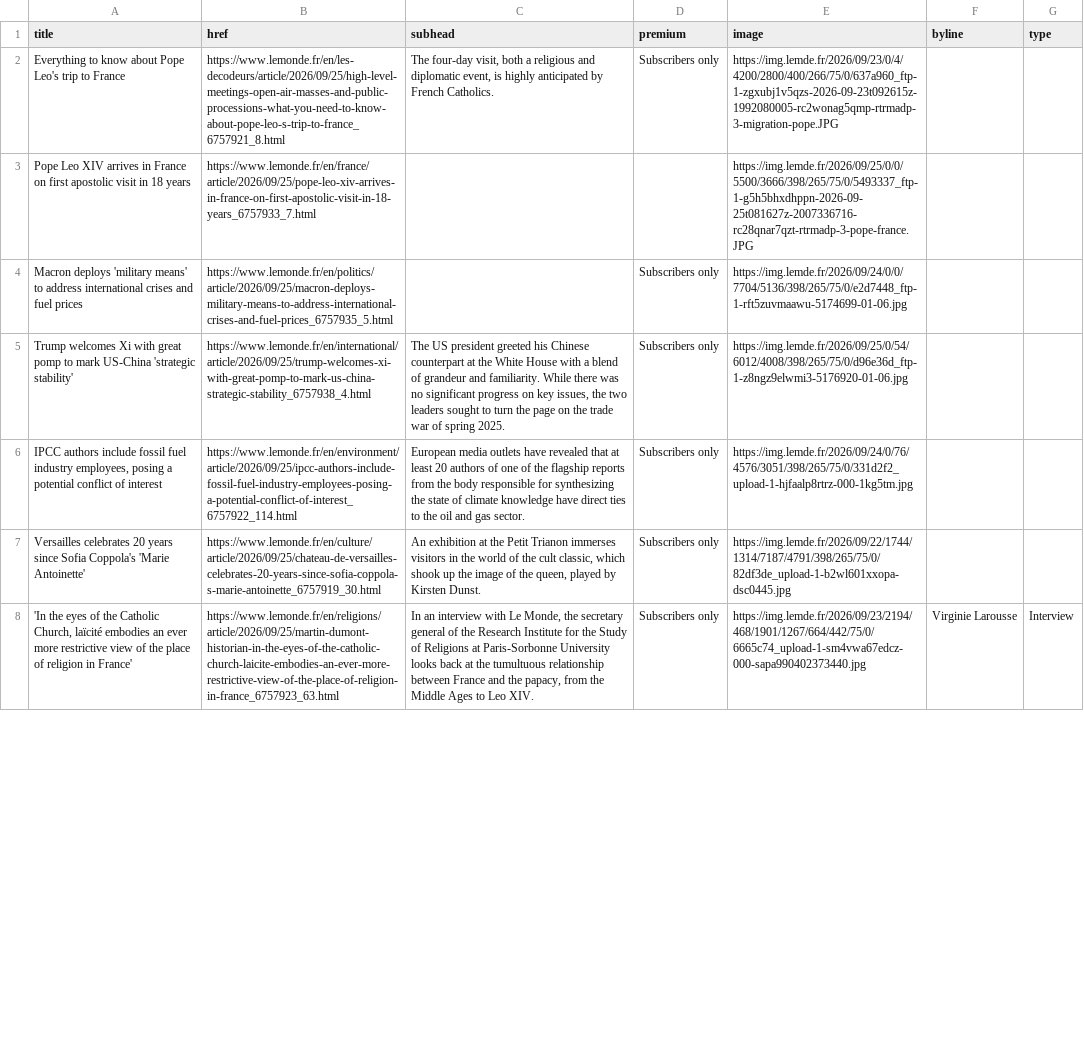
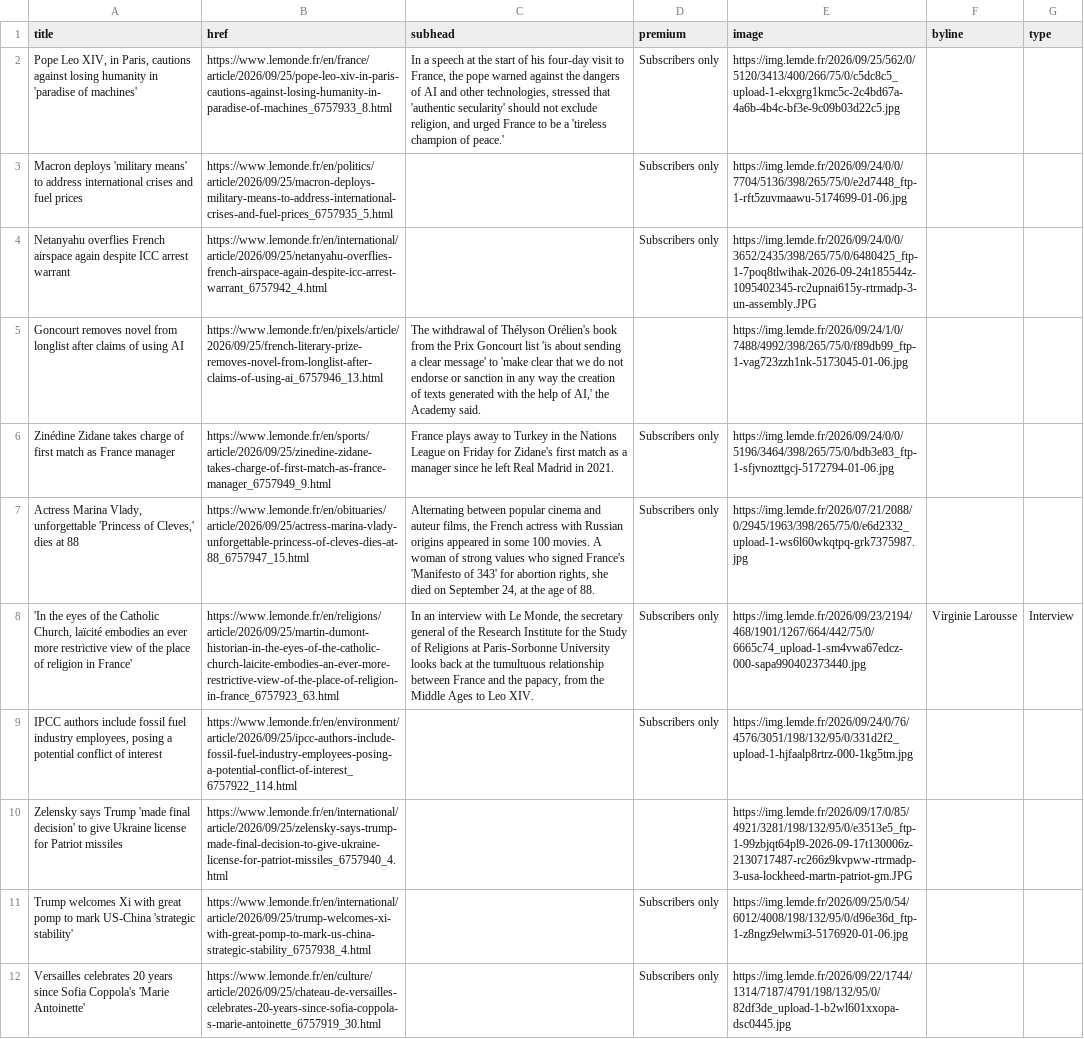
Before and after one commit to nicchoi-29/lede-07-homework-lemonde, a CSV file: lemonde-headlines.csv, drawn as a sheet; only a part is shown; removed rows and columns are numbered as before the commit, all else as after; the diff covers the shown part only; the diff names each change by its address in the sheet, - before the commit and + after, or states it on an @@ line.

```diff
--- a/lemonde-headlines.csv
+++ b/lemonde-headlines.csv
-A2 (title): Everything to know about Pope Leo's trip to France
+A2 (title): Pope Leo XIV, in Paris, cautions against losing humanity in 'paradise of machines'
-B2 (href): https://www.lemonde.fr/en/les-decodeurs/article/2026/09/25/high-level-meetings-open-air-masses-and-public-processions-what-you-need-to-know-about-pope-leo-s-trip-to-france_6757921_8.html
+B2 (href): https://www.lemonde.fr/en/france/article/2026/09/25/pope-leo-xiv-in-paris-cautions-against-losing-humanity-in-paradise-of-machines_6757933_8.html
-C2 (subhead): The four-day visit, both a religious and diplomatic event, is highly anticipated by French Catholics.
+C2 (subhead): In a speech at the start of his four-day visit to France, the pope warned against the dangers of AI and other technologies, stressed that 'authentic secularity' should not exclude religion, and urged France to be a 'tireless champion of peace.'
-E2 (image): https://img.lemde.fr/2026/09/23/0/4/4200/2800/400/266/75/0/637a960_ftp-1-zgxubj1v5qzs-2026-09-23t092615z-1992080005-rc2wonag5qmp-rtrmadp-3-migration-pope.JPG
+E2 (image): https://img.lemde.fr/2026/09/25/562/0/5120/3413/400/266/75/0/c5dc8c5_upload-1-ekxgrg1kmc5c-2c4bd67a-4a6b-4b4c-bf3e-9c09b03d22c5.jpg
-row 3: Pope Leo XIV arrives in France on first apostolic visit in 18 years | https://www.lemonde.fr/en/france/article/2026/09/25/pope-leo-xiv-arrives-in-france-on-first-apostolic-visit-in-18-years_6757933_7.html |  |  | https://img.lemde.fr/2026/09/25/0/0/5500/3666/398/265/75/0/5493337_ftp-1-g5h5bhxdhppn-2026-09-25t081627z-2007336716-rc28qnar7qzt-rtrmadp-3-pope-france.JPG
-row 5: Trump welcomes Xi with great pomp to mark US-China 'strategic stability' | https://www.lemonde.fr/en/international/article/2026/09/25/trump-welcomes-xi-with-great-pomp-to-mark-us-china-strategic-stability_6757938_4.html | The US president greeted his Chinese counterpart at the White House with a blend of grandeur and familiarity. While there was no significant progress on key issues, the two leaders sought to turn the page on the trade war of spring 2025. | Subscribers only | https://img.lemde.fr/2026/09/25/0/54/6012/4008/398/265/75/0/d96e36d_ftp-1-z8ngz9elwmi3-5176920-01-06.jpg
+row 4: Netanyahu overflies French airspace again despite ICC arrest warrant | https://www.lemonde.fr/en/international/article/2026/09/25/netanyahu-overflies-french-airspace-again-despite-icc-arrest-warrant_6757942_4.html |  | Subscribers only | https://img.lemde.fr/2026/09/24/0/0/3652/2435/398/265/75/0/6480425_ftp-1-7poq8tlwihak-2026-09-24t185544z-1095402345-rc2upnai615y-rtrmadp-3-un-assembly.JPG
+row 5: Goncourt removes novel from longlist after claims of using AI | https://www.lemonde.fr/en/pixels/article/2026/09/25/french-literary-prize-removes-novel-from-longlist-after-claims-of-using-ai_6757946_13.html | The withdrawal of Thélyson Orélien's book from the Prix Goncourt list 'is about sending a clear message' to 'make clear that we do not endorse or sanction in any way the creation of texts generated with the help of AI,' the Academy said. |  | https://img.lemde.fr/2026/09/24/1/0/7488/4992/398/265/75/0/f89db99_ftp-1-vag723zzh1nk-5173045-01-06.jpg
-A6 (title): IPCC authors include fossil fuel industry employees, posing a potential conflict of interest
+A6 (title): Zinédine Zidane takes charge of first match as France manager
-B6 (href): https://www.lemonde.fr/en/environment/article/2026/09/25/ipcc-authors-include-fossil-fuel-industry-employees-posing-a-potential-conflict-of-interest_6757922_114.html
+B6 (href): https://www.lemonde.fr/en/sports/article/2026/09/25/zinedine-zidane-takes-charge-of-first-match-as-france-manager_6757949_9.html
-C6 (subhead): European media outlets have revealed that at least 20 authors of one of the flagship reports from the body responsible for synthesizing the state of climate knowledge have direct ties to the oil and gas sector.
+C6 (subhead): France plays away to Turkey in the Nations League on Friday for Zidane's first match as a manager since he left Real Madrid in 2021.
-E6 (image): https://img.lemde.fr/2026/09/24/0/76/4576/3051/398/265/75/0/331d2f2_upload-1-hjfaalp8rtrz-000-1kg5tm.jpg
+E6 (image): https://img.lemde.fr/2026/09/24/0/0/5196/3464/398/265/75/0/bdb3e83_ftp-1-sfjvnozttgcj-5172794-01-06.jpg
-A7 (title): Versailles celebrates 20 years since Sofia Coppola's 'Marie Antoinette'
+A7 (title): Actress Marina Vlady, unforgettable 'Princess of Cleves,' dies at 88
-B7 (href): https://www.lemonde.fr/en/culture/article/2026/09/25/chateau-de-versailles-celebrates-20-years-since-sofia-coppola-s-marie-antoinette_6757919_30.html
+B7 (href): https://www.lemonde.fr/en/obituaries/article/2026/09/25/actress-marina-vlady-unforgettable-princess-of-cleves-dies-at-88_6757947_15.html
-C7 (subhead): An exhibition at the Petit Trianon immerses visitors in the world of the cult classic, which shook up the image of the queen, played by Kirsten Dunst.
+C7 (subhead): Alternating between popular cinema and auteur films, the French actress with Russian origins appeared in some 100 movies. A woman of strong values who signed France's 'Manifesto of 343' for abortion rights, she died on September 24, at the age of 88.
-E7 (image): https://img.lemde.fr/2026/09/22/1744/1314/7187/4791/398/265/75/0/82df3de_upload-1-b2wl601xxopa-dsc0445.jpg
+E7 (image): https://img.lemde.fr/2026/07/21/2088/0/2945/1963/398/265/75/0/e6d2332_upload-1-ws6l60wkqtpq-grk7375987.jpg
+row 9: IPCC authors include fossil fuel industry employees, posing a potential conflict of interest | https://www.lemonde.fr/en/environment/article/2026/09/25/ipcc-authors-include-fossil-fuel-industry-employees-posing-a-potential-conflict-of-interest_6757922_114.html |  | Subscribers only | https://img.lemde.fr/2026/09/24/0/76/4576/3051/198/132/95/0/331d2f2_upload-1-hjfaalp8rtrz-000-1kg5tm.jpg
+row 10: Zelensky says Trump 'made final decision' to give Ukraine license for Patriot missiles | https://www.lemonde.fr/en/international/article/2026/09/25/zelensky-says-trump-made-final-decision-to-give-ukraine-license-for-patriot-missiles_6757940_4.html |  |  | https://img.lemde.fr/2026/09/17/0/85/4921/3281/198/132/95/0/e3513e5_ftp-1-99zbjqt64pl9-2026-09-17t130006z-2130717487-rc266z9kvpww-rtrmadp-3-usa-lockheed-martn-patriot-gm.JPG
+row 11: Trump welcomes Xi with great pomp to mark US-China 'strategic stability' | https://www.lemonde.fr/en/international/article/2026/09/25/trump-welcomes-xi-with-great-pomp-to-mark-us-china-strategic-stability_6757938_4.html |  | Subscribers only | https://img.lemde.fr/2026/09/25/0/54/6012/4008/198/132/95/0/d96e36d_ftp-1-z8ngz9elwmi3-5176920-01-06.jpg
+row 12: Versailles celebrates 20 years since Sofia Coppola's 'Marie Antoinette' | https://www.lemonde.fr/en/culture/article/2026/09/25/chateau-de-versailles-celebrates-20-years-since-sofia-coppola-s-marie-antoinette_6757919_30.html |  | Subscribers only | https://img.lemde.fr/2026/09/22/1744/1314/7187/4791/198/132/95/0/82df3de_upload-1-b2wl601xxopa-dsc0445.jpg
```
Also changed, not shown: 6 added rows, 10 removed rows, 1 moved row and 9 edited cells elsewhere in this file.
